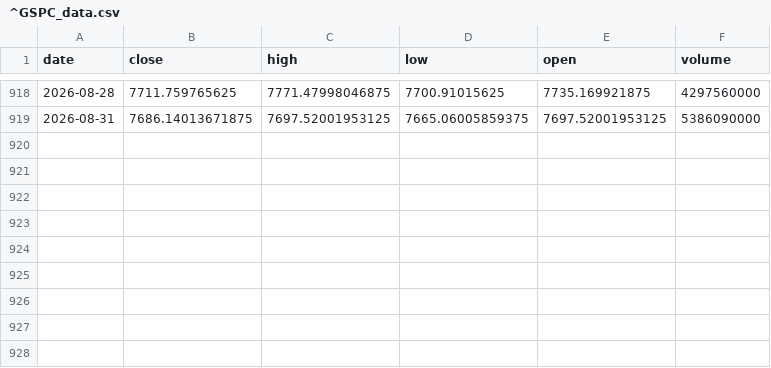
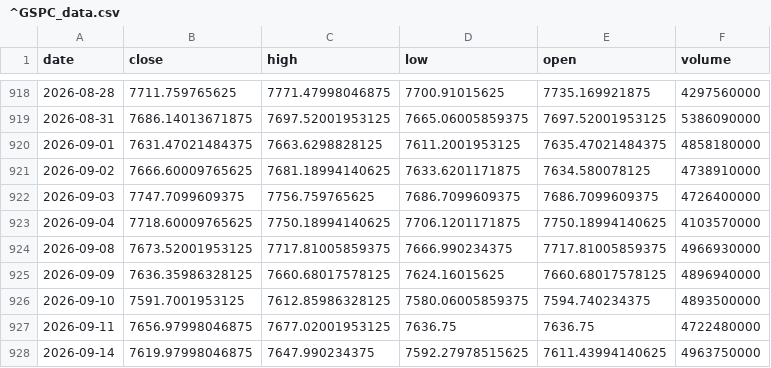
Before and after one commit to priyanshsx/youtube_finance_analysis, a CSV file: raw_data/^GSPC_data.csv, drawn as a sheet; only a part is shown, gaps mark what is left out.

```diff
--- a/raw_data/^GSPC_data.csv
+++ b/raw_data/^GSPC_data.csv
@@ -919 +919,10 @@ date,close,high,low,open,volume
 2026-08-31,7686.14013671875,7697.52001953125,7665.06005859375,7697.52001953125,5386090000
+2026-09-01,7631.47021484375,7663.6298828125,7611.2001953125,7635.47021484375,4858180000
+2026-09-02,7666.60009765625,7681.18994140625,7633.6201171875,7634.580078125,4738910000
+2026-09-03,7747.7099609375,7756.759765625,7686.7099609375,7686.7099609375,4726400000
+2026-09-04,7718.60009765625,7750.18994140625,7706.1201171875,7750.18994140625,4103570000
+2026-09-08,7673.52001953125,7717.81005859375,7666.990234375,7717.81005859375,4966930000
+2026-09-09,7636.35986328125,7660.68017578125,7624.16015625,7660.68017578125,4896940000
+2026-09-10,7591.7001953125,7612.85986328125,7580.06005859375,7594.740234375,4893500000
+2026-09-11,7656.97998046875,7677.02001953125,7636.75,7636.75,4722480000
+2026-09-14,7619.97998046875,7647.990234375,7592.27978515625,7611.43994140625,4963750000
```
Also changed, not shown: raw_data/^VIX_data.csv, 1 other file.
